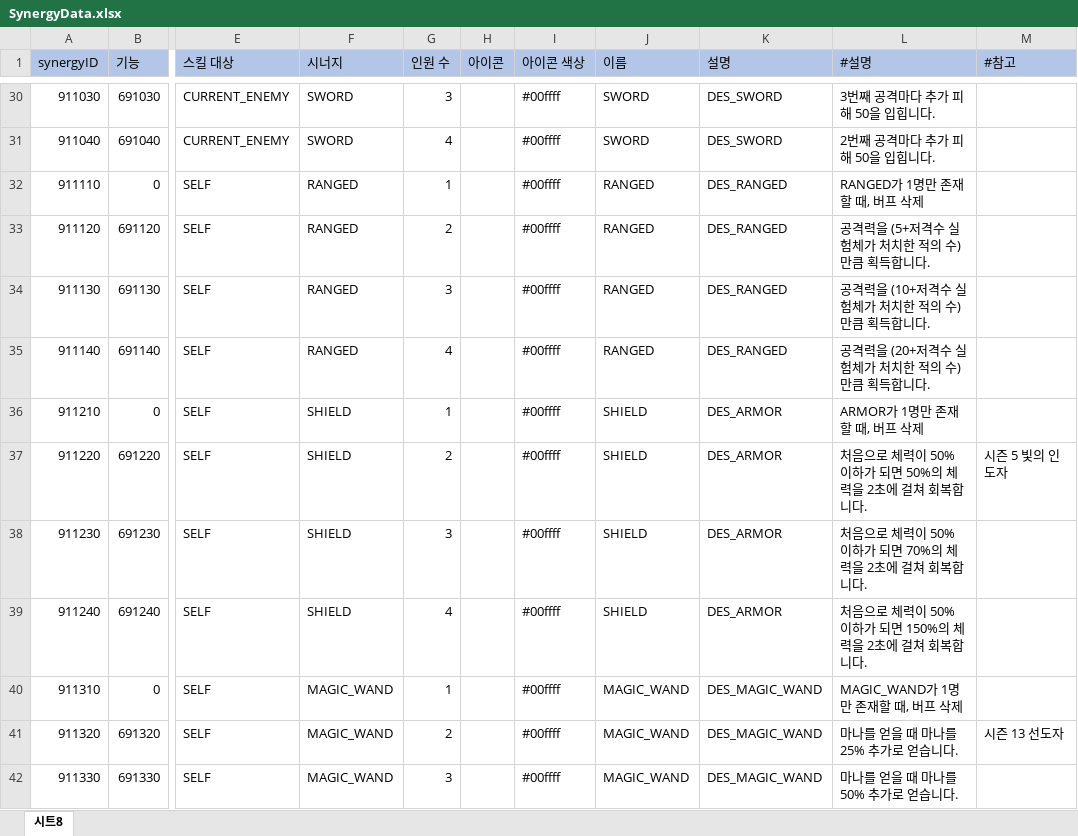
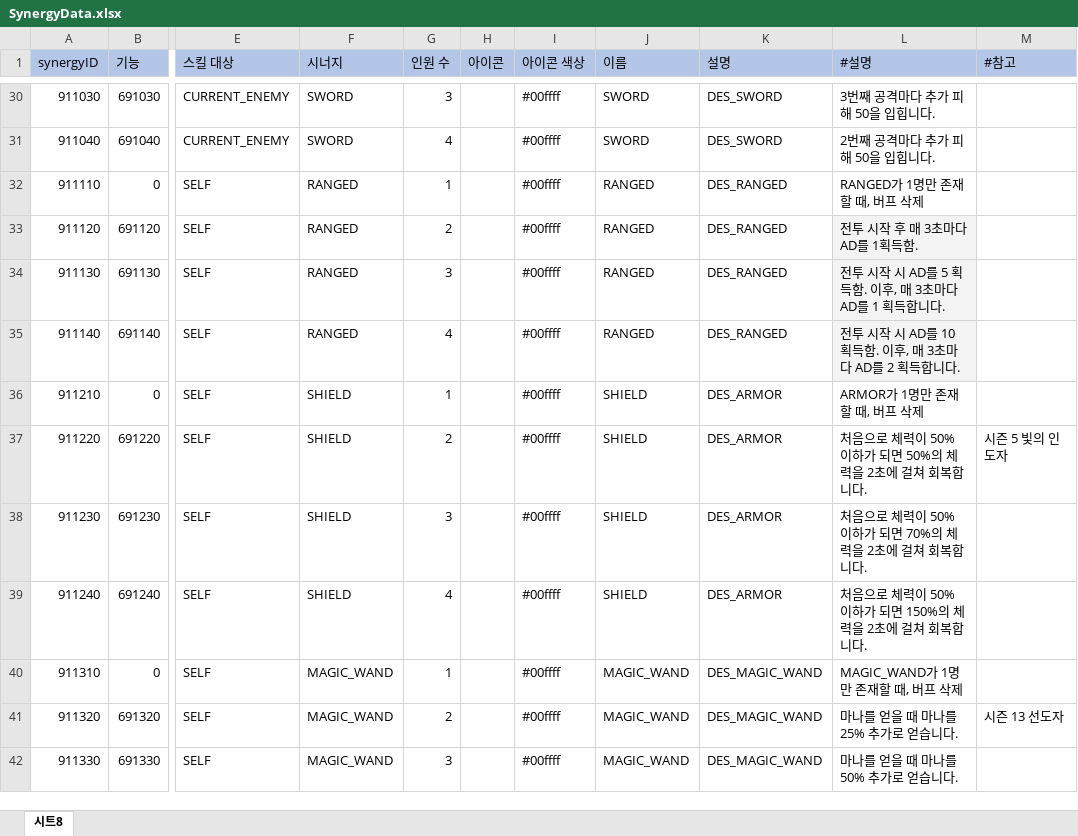
Before and after one commit to leejhee/DG_Project, an Excel workbook: DataGenerator/XLSXS/SynergyData.xlsx, sheet 시트8, drawn as a sheet; only a part is shown, gaps mark what is left out; values as stored, in another font and other column widths than the file's, no borders; the diff names each change by its address in the sheet, - before the commit and + after, or states it on an @@ line.

```diff
--- a/DataGenerator/XLSXS/SynergyData.xlsx (sheet 시트8)
+++ b/DataGenerator/XLSXS/SynergyData.xlsx (sheet 시트8)
-L33 (#설명): 공격력을 (5+저격수 실험체가 처치한 적의 수) 만큼 획득합니다.
+L33 (#설명): 전투 시작 후 매 3초마다 AD를 1획득함.
-L33:L35 fill: none
+L33:L35 fill: #F3F3F3
-L34 (#설명): 공격력을 (10+저격수 실험체가 처치한 적의 수) 만큼 획득합니다.
+L34 (#설명): 전투 시작 시 AD를 5 획득함. 이후, 매 3초마다 AD를 1 획득합니다.
-L35 (#설명): 공격력을 (20+저격수 실험체가 처치한 적의 수) 만큼 획득합니다.
+L35 (#설명): 전투 시작 시 AD를 10 획득함. 이후, 매 3초마다 AD를 2 획득합니다.
```
Also changed, not shown: DataGenerator/XLSXS/FunctionData.xlsx, 2 other files.
